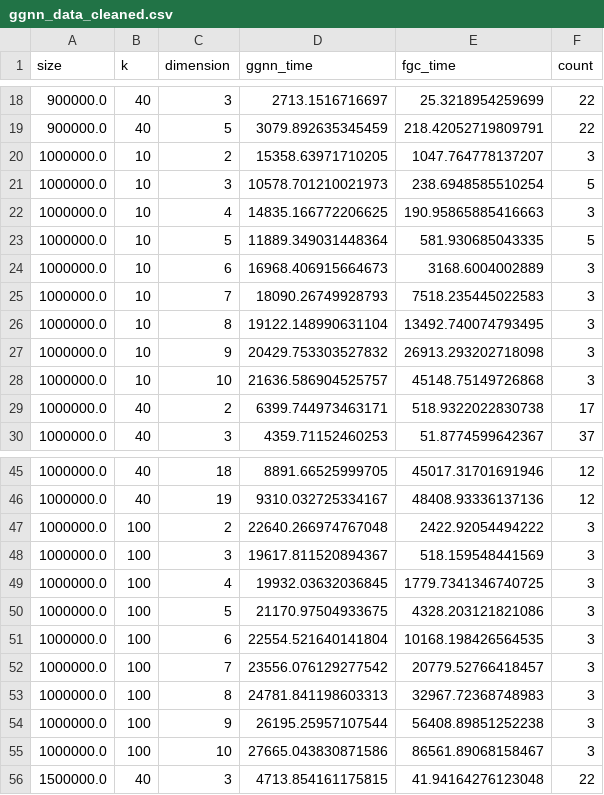
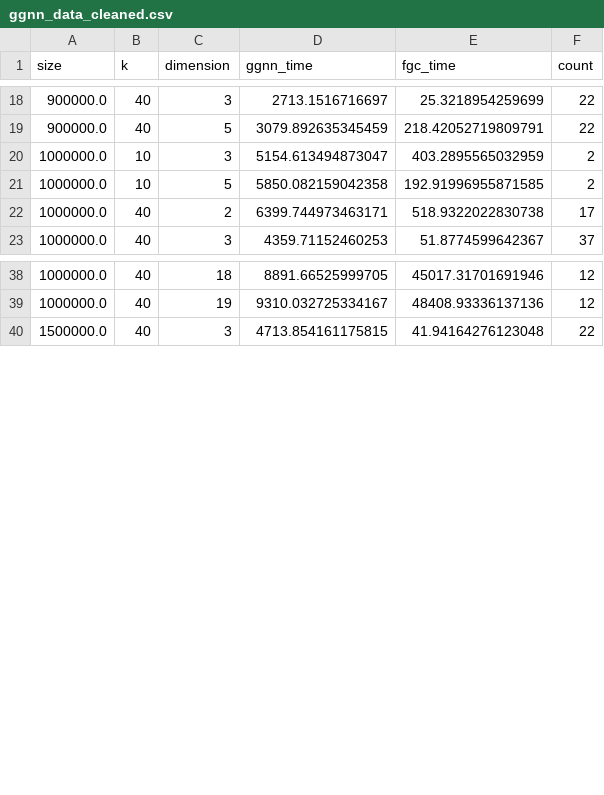
Before and after one commit to AgarwalAarush/FastGraph-Plotting, a CSV file: ggnn_data_cleaned.csv, drawn as a sheet; only a part is shown, gaps mark what is left out.

```diff
--- a/ggnn_data_cleaned.csv
+++ b/ggnn_data_cleaned.csv
@@ -19,11 +19,4 @@ size,k,dimension,ggnn_time,fgc_time,count
 900000.0,40,5,3079.892635345459,218.42052719809791,22
-1000000.0,10,2,15358.63971710205,1047.764778137207,3
-1000000.0,10,3,10578.701210021973,238.6948585510254,5
-1000000.0,10,4,14835.166772206625,190.95865885416663,3
-1000000.0,10,5,11889.349031448364,581.930685043335,5
-1000000.0,10,6,16968.406915664673,3168.6004002889,3
-1000000.0,10,7,18090.26749928793,7518.235445022583,3
-1000000.0,10,8,19122.148990631104,13492.740074793495,3
-1000000.0,10,9,20429.753303527832,26913.293202718098,3
-1000000.0,10,10,21636.586904525757,45148.75149726868,3
+1000000.0,10,3,5154.613494873047,403.2895565032959,2
+1000000.0,10,5,5850.082159042358,192.91996955871585,2
 1000000.0,40,2,6399.744973463171,518.9322022830738,17
@@ -46,11 +39,2 @@ size,k,dimension,ggnn_time,fgc_time,count
 1000000.0,40,19,9310.032725334167,48408.93336137136,12
-1000000.0,100,2,22640.266974767048,2422.92054494222,3
-1000000.0,100,3,19617.811520894367,518.159548441569,3
-1000000.0,100,4,19932.03632036845,1779.7341346740725,3
-1000000.0,100,5,21170.97504933675,4328.203121821086,3
-1000000.0,100,6,22554.521640141804,10168.198426564535,3
-1000000.0,100,7,23556.076129277542,20779.52766418457,3
-1000000.0,100,8,24781.841198603313,32967.72368748983,3
-1000000.0,100,9,26195.25957107544,56408.89851252238,3
-1000000.0,100,10,27665.043830871586,86561.89068158467,3
 1500000.0,40,3,4713.854161175815,41.94164276123048,22
```
Also changed, not shown: annoy_data_cleaned.csv, 5 other files.
